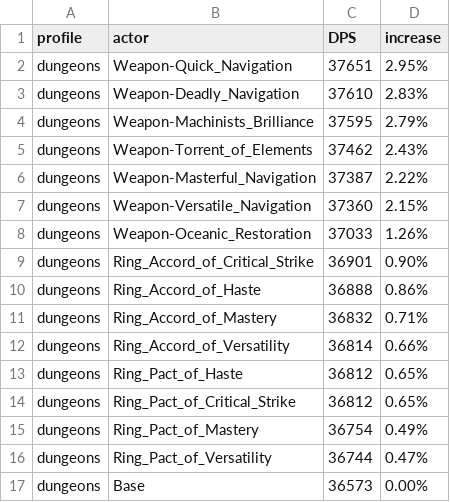
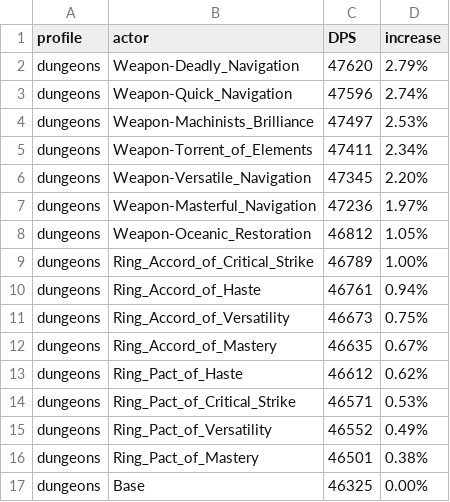
Before and after one commit to WarcraftPriests/bfa-shadow-priest, a CSV file: enchants/Results_Dungeons_AS.csv, drawn as a sheet.

```diff
--- a/enchants/Results_Dungeons_AS.csv
+++ b/enchants/Results_Dungeons_AS.csv
@@ -1,17 +1,17 @@
 profile,actor,DPS,increase,
-dungeons,Weapon-Quick_Navigation,37651,2.95%,
-dungeons,Weapon-Deadly_Navigation,37610,2.83%,
-dungeons,Weapon-Machinists_Brilliance,37595,2.79%,
-dungeons,Weapon-Torrent_of_Elements,37462,2.43%,
-dungeons,Weapon-Masterful_Navigation,37387,2.22%,
-dungeons,Weapon-Versatile_Navigation,37360,2.15%,
-dungeons,Weapon-Oceanic_Restoration,37033,1.26%,
-dungeons,Ring_Accord_of_Critical_Strike,36901,0.90%,
-dungeons,Ring_Accord_of_Haste,36888,0.86%,
-dungeons,Ring_Accord_of_Mastery,36832,0.71%,
-dungeons,Ring_Accord_of_Versatility,36814,0.66%,
-dungeons,Ring_Pact_of_Haste,36812,0.65%,
-dungeons,Ring_Pact_of_Critical_Strike,36812,0.65%,
-dungeons,Ring_Pact_of_Mastery,36754,0.49%,
-dungeons,Ring_Pact_of_Versatility,36744,0.47%,
-dungeons,Base,36573,0.00%,
+dungeons,Weapon-Deadly_Navigation,47620,2.79%,
+dungeons,Weapon-Quick_Navigation,47596,2.74%,
+dungeons,Weapon-Machinists_Brilliance,47497,2.53%,
+dungeons,Weapon-Torrent_of_Elements,47411,2.34%,
+dungeons,Weapon-Versatile_Navigation,47345,2.20%,
+dungeons,Weapon-Masterful_Navigation,47236,1.97%,
+dungeons,Weapon-Oceanic_Restoration,46812,1.05%,
+dungeons,Ring_Accord_of_Critical_Strike,46789,1.00%,
+dungeons,Ring_Accord_of_Haste,46761,0.94%,
+dungeons,Ring_Accord_of_Versatility,46673,0.75%,
+dungeons,Ring_Accord_of_Mastery,46635,0.67%,
+dungeons,Ring_Pact_of_Haste,46612,0.62%,
+dungeons,Ring_Pact_of_Critical_Strike,46571,0.53%,
+dungeons,Ring_Pact_of_Versatility,46552,0.49%,
+dungeons,Ring_Pact_of_Mastery,46501,0.38%,
+dungeons,Base,46325,0.00%,
```
Also changed, not shown: consumables/Results_AS.csv, consumables/Results_Dungeons_AS.csv, 28 other files.
